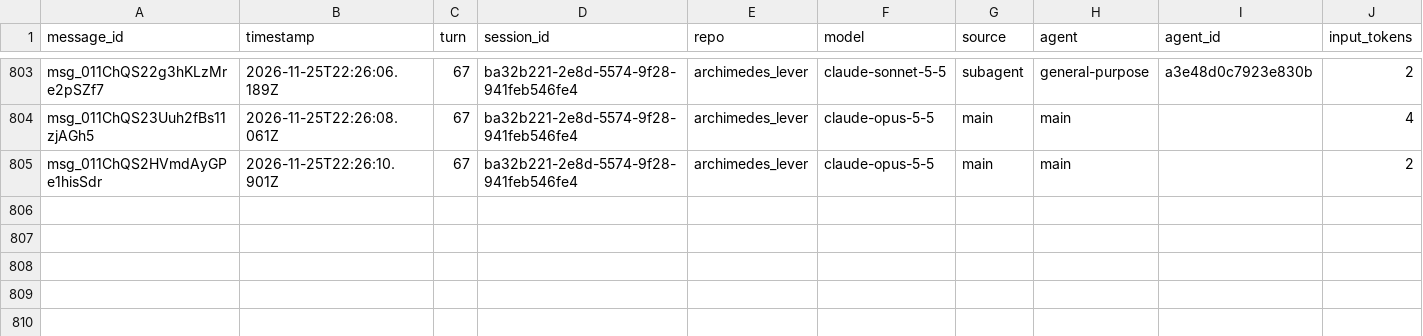
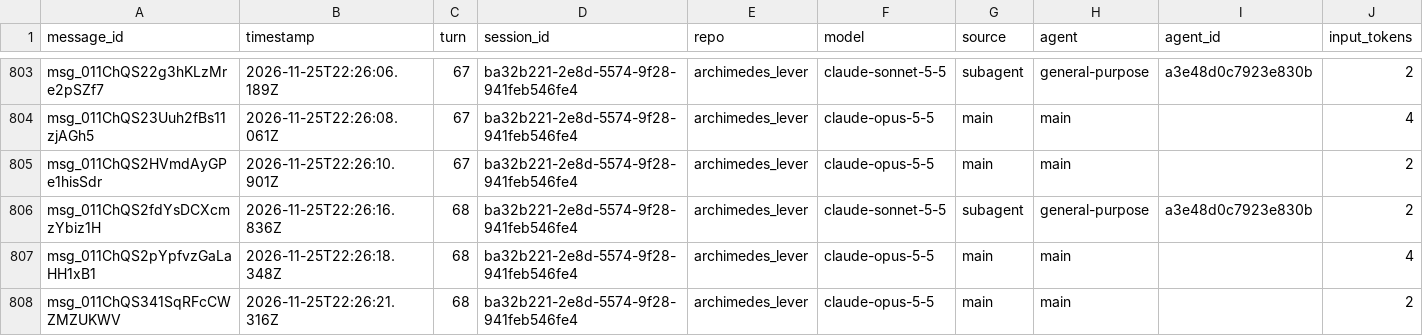
Before and after one commit to rhope-ops/archimedes_lever, a CSV file: sessions/ba32b221-2e8d-5574-9f28-941feb546fe4.csv, drawn as a sheet; only a part is shown, gaps mark what is left out; rows hold the shown columns only; the diff names each change by its address in the sheet, - before the commit and + after, or states it on an @@ line.

```diff
--- a/sessions/ba32b221-2e8d-5574-9f28-941feb546fe4.csv
+++ b/sessions/ba32b221-2e8d-5574-9f28-941feb546fe4.csv
+row 806: msg_011ChQS2fdYsDCXcmzYbiz1H | 2026-11-25T22:26:16.836Z | 68 | ba32b221-2e8d-5574-9f28-941feb546fe4 | archimedes_lever | claude-sonnet-5-5 | subagent | general-purpose | a3e48d0c7923e830b | 2
+row 807: msg_011ChQS2pYpfvzGaLaHH1xB1 | 2026-11-25T22:26:18.348Z | 68 | ba32b221-2e8d-5574-9f28-941feb546fe4 | archimedes_lever | claude-opus-5-5 | main | main |  | 4
+row 808: msg_011ChQS341SqRFcCWZMZUKWV | 2026-11-25T22:26:21.316Z | 68 | ba32b221-2e8d-5574-9f28-941feb546fe4 | archimedes_lever | claude-opus-5-5 | main | main |  | 2
```
